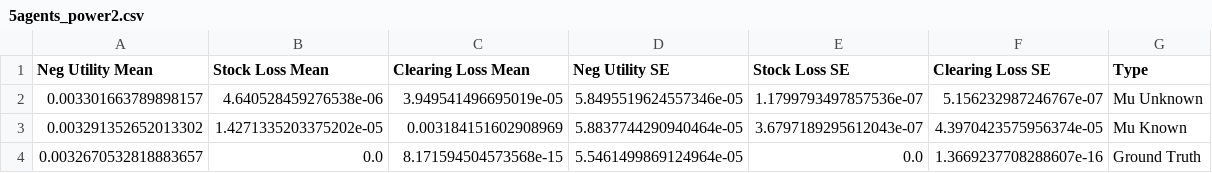
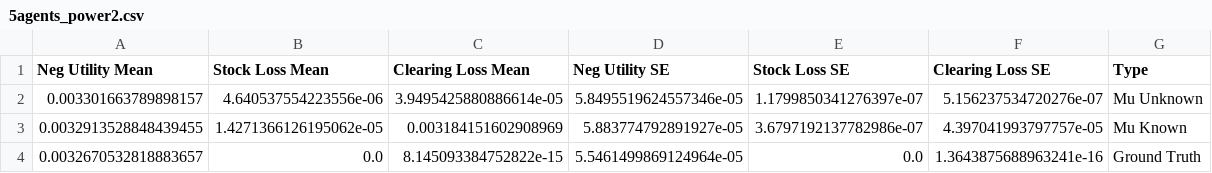
Before and after one commit to xf-shi/Market-Equilibrium-GAN, a CSV file: Stage2/Tables/5agents_power2.csv, drawn as a sheet.

```diff
--- a/Stage2/Tables/5agents_power2.csv
+++ b/Stage2/Tables/5agents_power2.csv
@@ -1,4 +1,4 @@
 Neg Utility Mean,Stock Loss Mean,Clearing Loss Mean,Neg Utility SE,Stock Loss SE,Clearing Loss SE,Type
-0.003301663789898157,4.640528459276538e-06,3.949541496695019e-05,5.8495519624557346e-05,1.1799793497857536e-07,5.156232987246767e-07,Mu Unknown
-0.003291352652013302,1.4271335203375202e-05,0.003184151602908969,5.8837744290940464e-05,3.6797189295612043e-07,4.3970423575956374e-05,Mu Known
-0.0032670532818883657,0.0,8.171594504573568e-15,5.5461499869124964e-05,0.0,1.3669237708288607e-16,Ground Truth
+0.003301663789898157,4.640537554223556e-06,3.9495425880886614e-05,5.8495519624557346e-05,1.1799850341276397e-07,5.156237534720276e-07,Mu Unknown
+0.0032913528848439455,1.4271366126195062e-05,0.003184151602908969,5.883774792891927e-05,3.6797192137782986e-07,4.397041993797757e-05,Mu Known
+0.0032670532818883657,0.0,8.145093384752822e-15,5.5461499869124964e-05,0.0,1.3643875688963241e-16,Ground Truth
```
Also changed, not shown: Stage2/Tables/10agents_power2.csv, Stage2/Tables/5agents_power1.5.csv, 44 other files.
